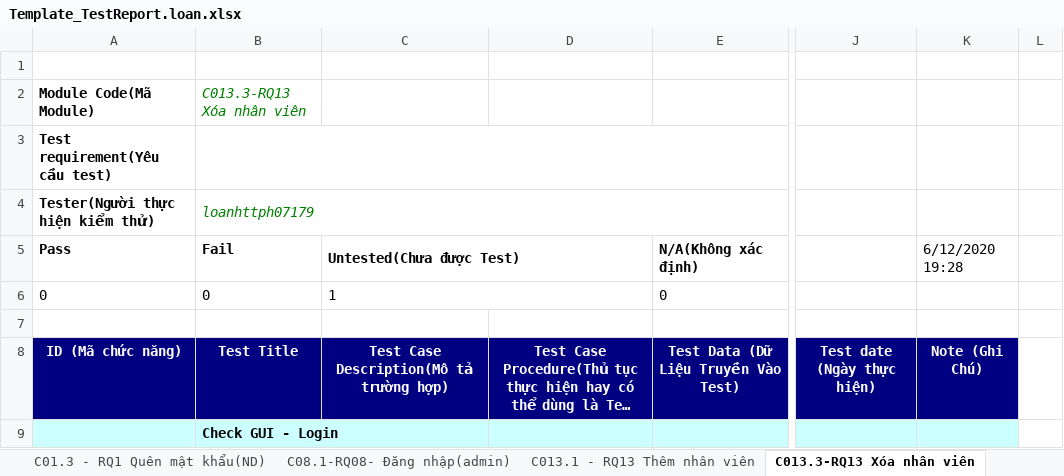
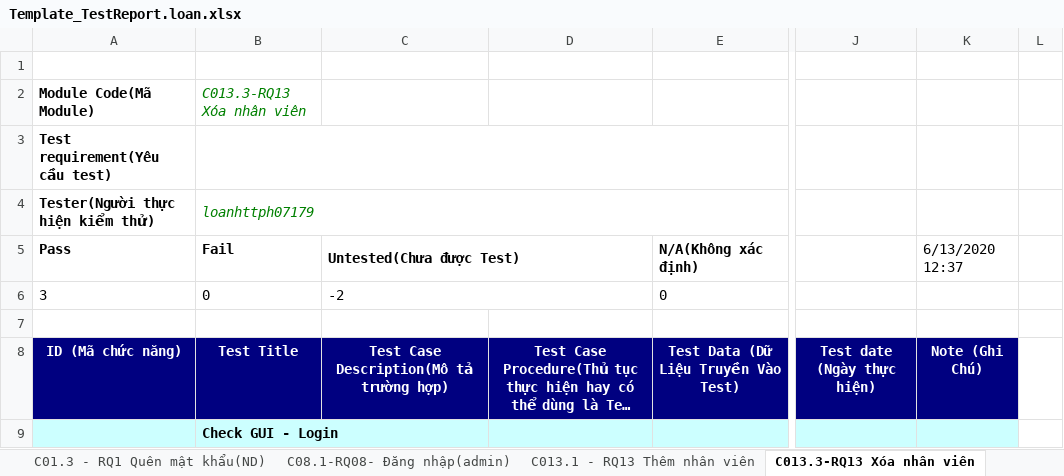
Before and after one commit to NguyenThanhNam2710/NHOM-5-PT14351-MOB-Agile-MOB104-Sever, an Excel workbook: Tester/Template_TestReport.loan.xlsx, sheet C013.3-RQ13 Xóa nhân viên, drawn as a sheet; only a part is shown, gaps mark what is left out; long unchanged cells end in …; values as stored, in another font and other column widths than the file's, no borders; the diff covers the shown part only; the diff names each change by its address in the sheet, - before the commit and + after, or states it on an @@ line.

Commit message:
Cập nhật file Template_TestReport.loan.xlsx

```diff
--- a/Tester/Template_TestReport.loan.xlsx (sheet C013.3-RQ13 Xóa nhân viên)
+++ b/Tester/Template_TestReport.loan.xlsx (sheet C013.3-RQ13 Xóa nhân viên)
-K5: 6/12/2020 19:28
+K5: 6/13/2020 12:37
-A6 (Pass): 0
+A6 (Pass): 3
-C6 (Untested(Chưa được Test)): 1
+C6 (Untested(Chưa được Test)): -2
```
Also changed, not shown: 9 edited cells elsewhere in this sheet, sheet C013.1 - RQ13 Thêm nhân viên, sheet C08.1-RQ08- Đăng nhập(admin), sheet Cover (Tổng quan), sheet C01.3 - RQ1 Quên mật khẩu(ND), sheet C12.1 - RQ12 Màn hình chính app, sheet C01.1 - RQ01-Đăng nhập(ND), 3 more sheets.
